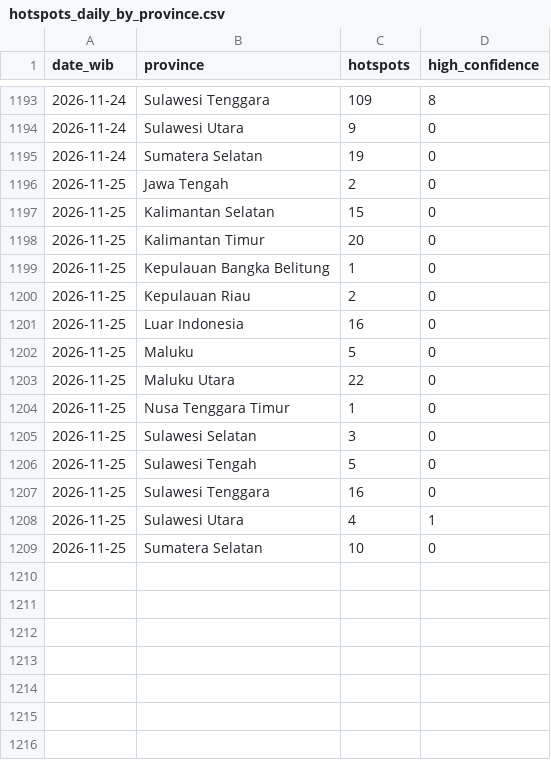
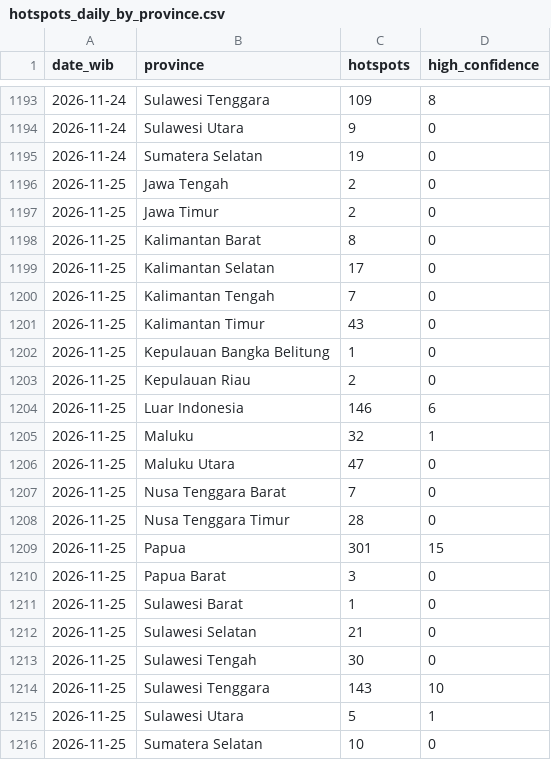
Before and after one commit to Din131/indonesia-haze-monitor, a CSV file: data/hotspots_daily_by_province.csv, drawn as a sheet; only a part is shown, gaps mark what is left out.

```diff
--- a/data/hotspots_daily_by_province.csv
+++ b/data/hotspots_daily_by_province.csv
@@ -1196,14 +1196,21 @@ date_wib,province,hotspots,high_confidence
 2026-11-25,Jawa Tengah,2,0
-2026-11-25,Kalimantan Selatan,15,0
-2026-11-25,Kalimantan Timur,20,0
+2026-11-25,Jawa Timur,2,0
+2026-11-25,Kalimantan Barat,8,0
+2026-11-25,Kalimantan Selatan,17,0
+2026-11-25,Kalimantan Tengah,7,0
+2026-11-25,Kalimantan Timur,43,0
 2026-11-25,Kepulauan Bangka Belitung,1,0
 2026-11-25,Kepulauan Riau,2,0
-2026-11-25,Luar Indonesia,16,0
-2026-11-25,Maluku,5,0
-2026-11-25,Maluku Utara,22,0
-2026-11-25,Nusa Tenggara Timur,1,0
-2026-11-25,Sulawesi Selatan,3,0
-2026-11-25,Sulawesi Tengah,5,0
-2026-11-25,Sulawesi Tenggara,16,0
-2026-11-25,Sulawesi Utara,4,1
+2026-11-25,Luar Indonesia,146,6
+2026-11-25,Maluku,32,1
+2026-11-25,Maluku Utara,47,0
+2026-11-25,Nusa Tenggara Barat,7,0
+2026-11-25,Nusa Tenggara Timur,28,0
+2026-11-25,Papua,301,15
+2026-11-25,Papua Barat,3,0
+2026-11-25,Sulawesi Barat,1,0
+2026-11-25,Sulawesi Selatan,21,0
+2026-11-25,Sulawesi Tengah,30,0
+2026-11-25,Sulawesi Tenggara,143,10
+2026-11-25,Sulawesi Utara,5,1
 2026-11-25,Sumatera Selatan,10,0
```
Also changed, not shown: data/run_log.csv, 6 other files.
